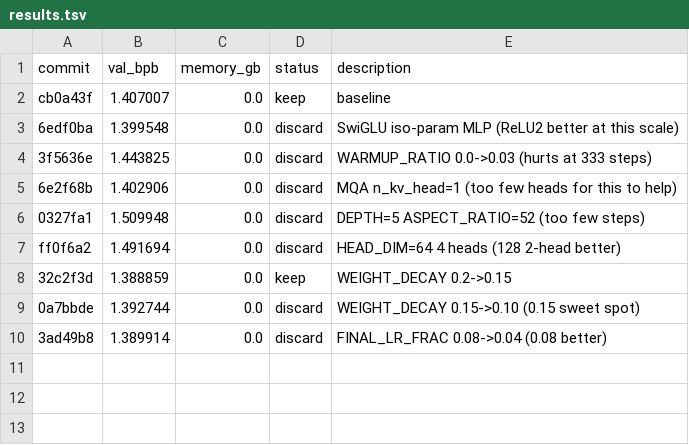
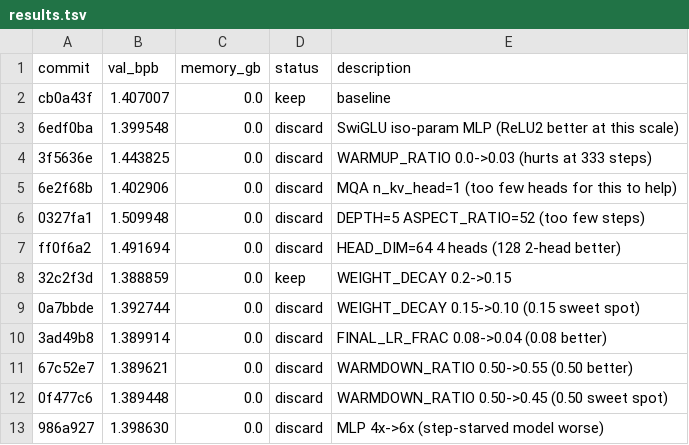
Before and after one commit to JSilvas/autoresearch-lab, a TSV file: results.tsv, drawn as a sheet; the diff names each change by its address in the sheet, - before the commit and + after, or states it on an @@ line.

```diff
--- a/results.tsv
+++ b/results.tsv
+row 11: 67c52e7 | 1.389621 | 0.0 | discard | WARMDOWN_RATIO 0.50->0.55 (0.50 better)
+row 12: 0f477c6 | 1.389448 | 0.0 | discard | WARMDOWN_RATIO 0.50->0.45 (0.50 sweet spot)
+row 13: 986a927 | 1.398630 | 0.0 | discard | MLP 4x->6x (step-starved model worse)
```
Also changed, not shown: 6 other files.
